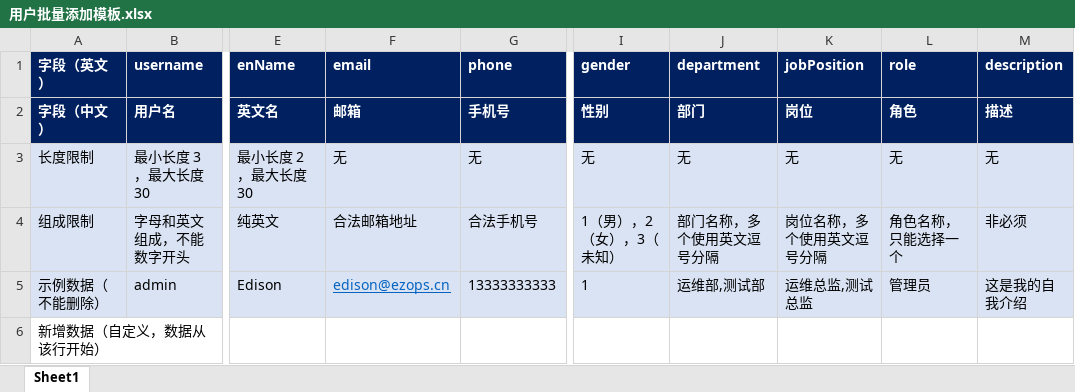
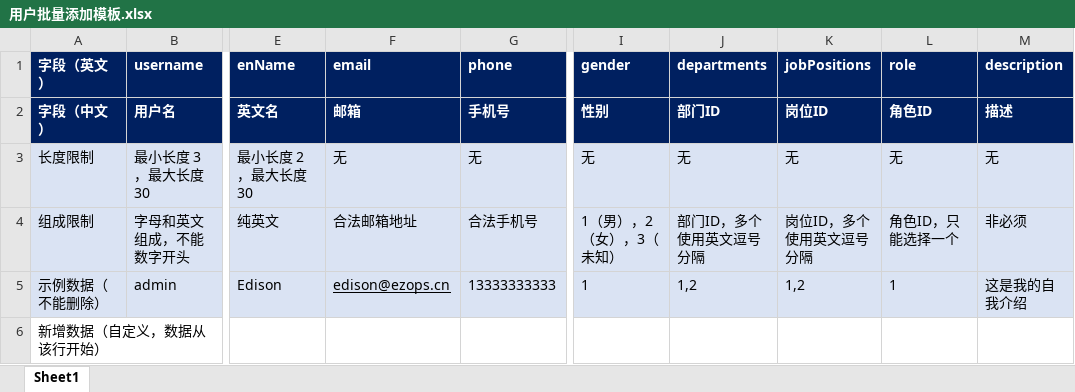
Before and after one commit to ezopscn/stellar, an Excel workbook: web/public/template/用户批量添加模板.xlsx, sheet Sheet1, drawn as a sheet; only a part is shown, gaps mark what is left out; values as stored, in another font and other column widths than the file's, no borders; the diff names each change by its address in the sheet, - before the commit and + after, or states it on an @@ line.

Commit message:
用户批量导入 excel 处理

```diff
--- a/web/public/template/用户批量添加模板.xlsx (sheet Sheet1)
+++ b/web/public/template/用户批量添加模板.xlsx (sheet Sheet1)
-J1: department
+J1: departments
-K1: jobPosition
+K1: jobPositions
-J2 (departments): 部门
+J2 (departments): 部门ID
-K2 (jobPositions): 岗位
+K2 (jobPositions): 岗位ID
-L2 (role): 角色
+L2 (role): 角色ID
-J4 (departments): 部门名称，多个使用英文逗号分隔
+J4 (departments): 部门ID，多个使用英文逗号分隔
-K4 (jobPositions): 岗位名称，多个使用英文逗号分隔
+K4 (jobPositions): 岗位ID，多个使用英文逗号分隔
-L4 (role): 角色名称，只能选择一个
+L4 (role): 角色ID，只能选择一个
-F5 text colour: #0563C1
+F5 text colour: black
-J5 (departments): 运维部,测试部
+J5 (departments): 1,2
-K5 (jobPositions): 运维总监,测试总监
+K5 (jobPositions): 1,2
-L5 (role): 管理员
+L5 (role): 1
```
Also changed, not shown: 7 other files.
